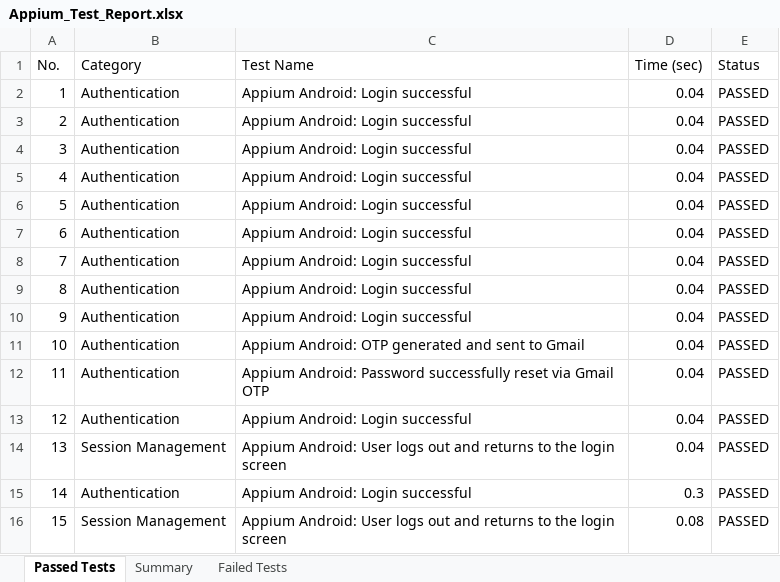
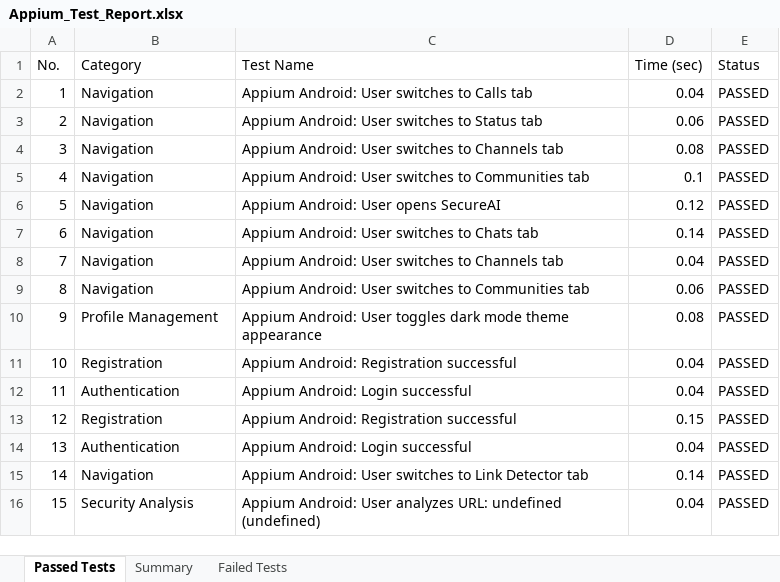
Before and after one commit to sonu15442/SecureChat, an Excel workbook: Test Cases/Appium_Test_Report.xlsx, sheet Passed Tests, drawn as a sheet; only a part is shown; values as stored, in another font and other column widths than the file's, no borders; the diff covers the shown part only; the diff names each change by its address in the sheet, - before the commit and + after, or states it on an @@ line.

```diff
--- a/Test Cases/Appium_Test_Report.xlsx (sheet Passed Tests)
+++ b/Test Cases/Appium_Test_Report.xlsx (sheet Passed Tests)
-B2:B9 (Category): Authentication
+B2:B9 (Category): Navigation
-C2 (Test Name): Appium Android: Login successful
+C2 (Test Name): Appium Android: User switches to Calls tab
-C3 (Test Name): Appium Android: Login successful
+C3 (Test Name): Appium Android: User switches to Status tab
-D3 (Time (sec)): 0.04
+D3 (Time (sec)): 0.06
-C4 (Test Name): Appium Android: Login successful
+C4 (Test Name): Appium Android: User switches to Channels tab
-D4 (Time (sec)): 0.04
+D4 (Time (sec)): 0.08
-C5 (Test Name): Appium Android: Login successful
+C5 (Test Name): Appium Android: User switches to Communities tab
-D5 (Time (sec)): 0.04
+D5 (Time (sec)): 0.1
-C6 (Test Name): Appium Android: Login successful
+C6 (Test Name): Appium Android: User opens SecureAI
-D6 (Time (sec)): 0.04
+D6 (Time (sec)): 0.12
-C7 (Test Name): Appium Android: Login successful
+C7 (Test Name): Appium Android: User switches to Chats tab
-D7 (Time (sec)): 0.04
+D7 (Time (sec)): 0.14
-C8 (Test Name): Appium Android: Login successful
+C8 (Test Name): Appium Android: User switches to Channels tab
-C9 (Test Name): Appium Android: Login successful
+C9 (Test Name): Appium Android: User switches to Communities tab
-D9 (Time (sec)): 0.04
+D9 (Time (sec)): 0.06
-B10 (Category): Authentication
+B10 (Category): Profile Management
-C10 (Test Name): Appium Android: Login successful
+C10 (Test Name): Appium Android: User toggles dark mode theme appearance
-D10 (Time (sec)): 0.04
+D10 (Time (sec)): 0.08
-B11 (Category): Authentication
+B11 (Category): Registration
-C11 (Test Name): Appium Android: OTP generated and sent to Gmail
+C11 (Test Name): Appium Android: Registration successful
-C12 (Test Name): Appium Android: Password successfully reset via Gmail OTP
+C12 (Test Name): Appium Android: Login successful
-B13 (Category): Authentication
+B13 (Category): Registration
-C13 (Test Name): Appium Android: Login successful
+C13 (Test Name): Appium Android: Registration successful
-D13 (Time (sec)): 0.04
+D13 (Time (sec)): 0.15
-B14 (Category): Session Management
+B14 (Category): Authentication
-C14 (Test Name): Appium Android: User logs out and returns to the login screen
+C14 (Test Name): Appium Android: Login successful
-B15 (Category): Authentication
+B15 (Category): Navigation
-C15 (Test Name): Appium Android: Login successful
+C15 (Test Name): Appium Android: User switches to Link Detector tab
-D15 (Time (sec)): 0.3
+D15 (Time (sec)): 0.14
-B16 (Category): Session Management
+B16 (Category): Security Analysis
-C16 (Test Name): …Android: User logs out and returns to the login screen
+C16 (Test Name): …Android: User analyzes URL: undefined (undefined)
-D16 (Time (sec)): 0.08
+D16 (Time (sec)): 0.04
```
Also changed, not shown: 437 edited cells elsewhere in this sheet, Test Cases/Deployment_Status_Report.xlsx, Test Cases/Load_Test_Report.xlsx, 28 other files.
